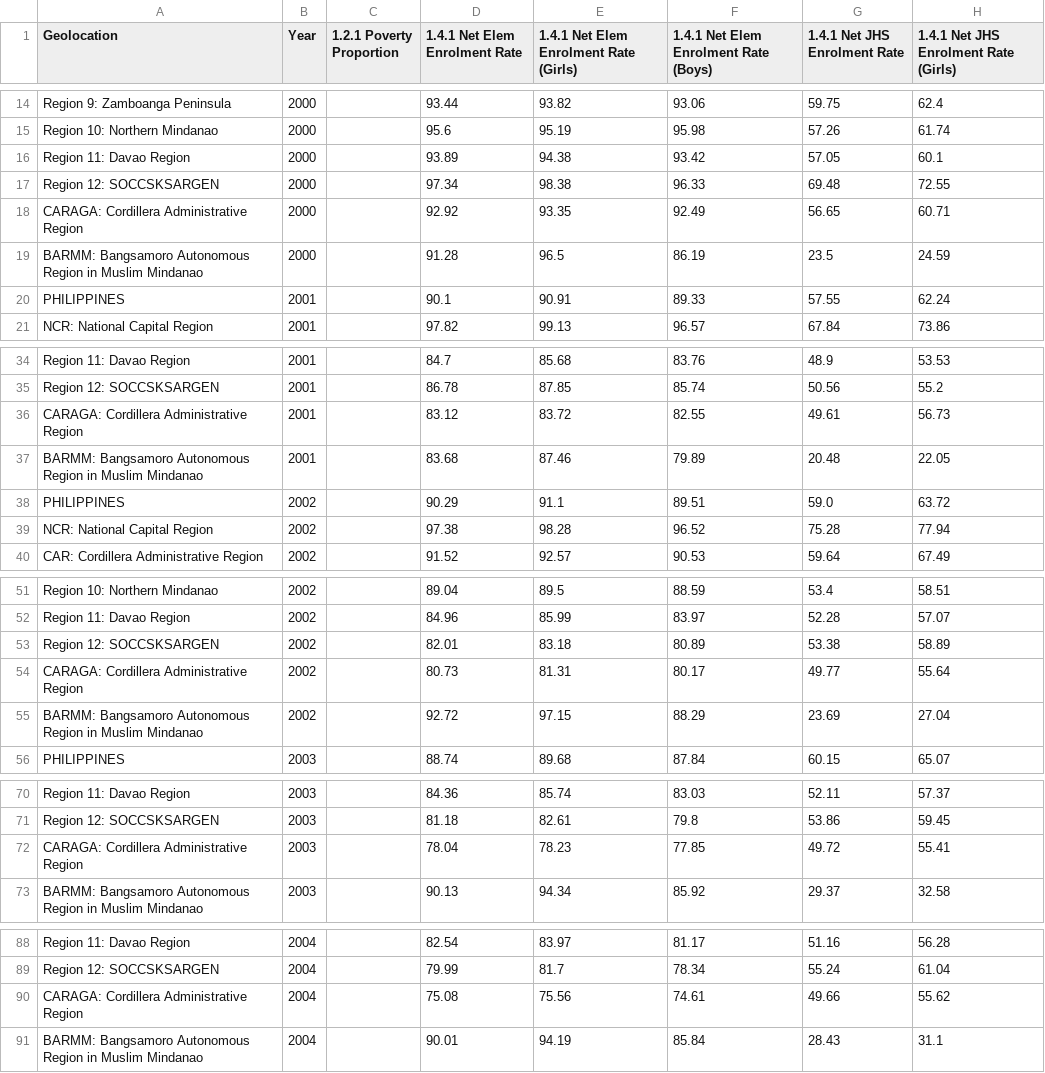
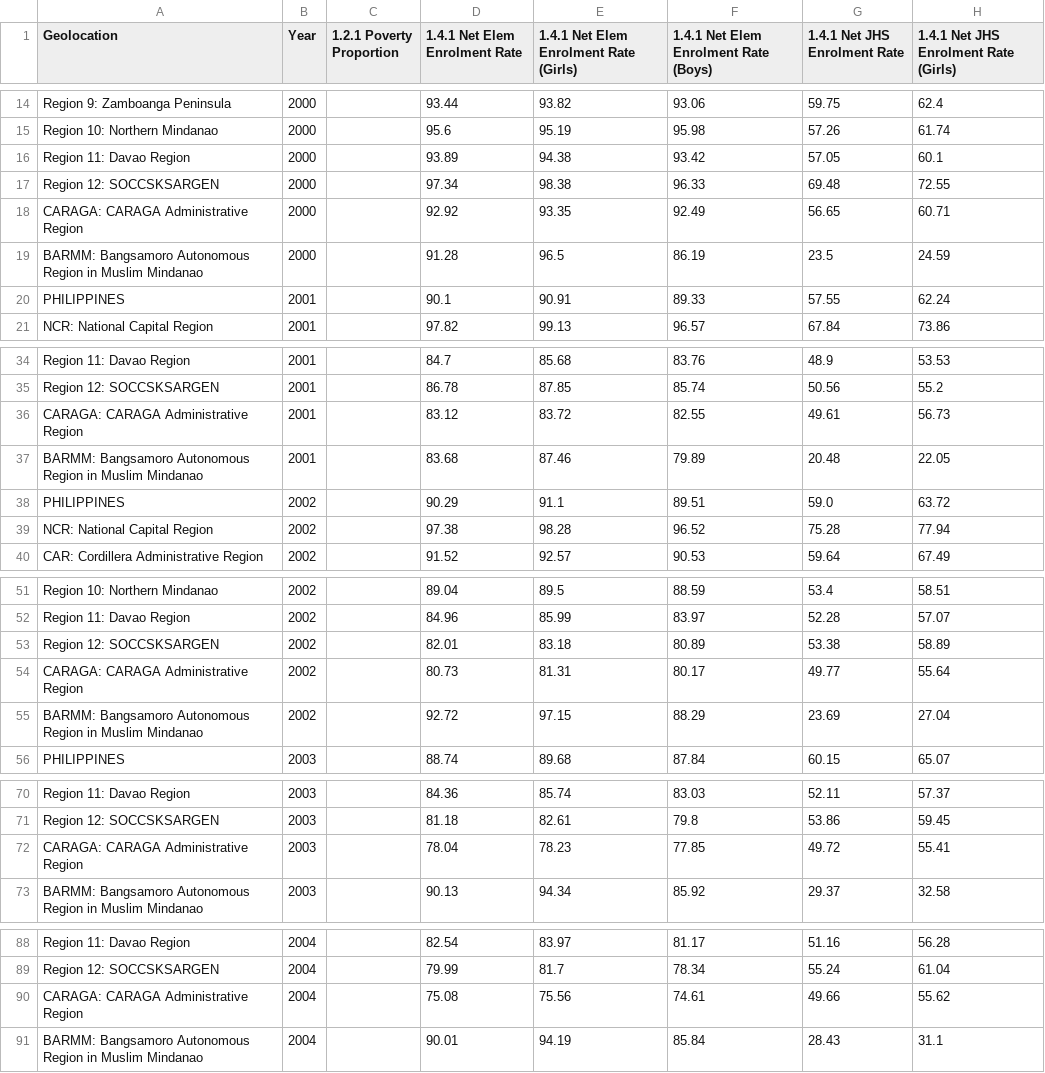
Before and after one commit to francheska-vicente/datapre-project, a CSV file: data_output/combined_data.csv, drawn as a sheet; only a part is shown, gaps mark what is left out; the diff covers the shown part only; the diff names each change by its address in the sheet, - before the commit and + after, or states it on an @@ line.

Commit message:
Update combined_data.csv

```diff
--- a/data_output/combined_data.csv
+++ b/data_output/combined_data.csv
-A18 (Geolocation): CARAGA: Cordillera Administrative Region
+A18 (Geolocation): CARAGA: CARAGA Administrative Region
-A36 (Geolocation): CARAGA: Cordillera Administrative Region
+A36 (Geolocation): CARAGA: CARAGA Administrative Region
-A54 (Geolocation): CARAGA: Cordillera Administrative Region
+A54 (Geolocation): CARAGA: CARAGA Administrative Region
-A72 (Geolocation): CARAGA: Cordillera Administrative Region
+A72 (Geolocation): CARAGA: CARAGA Administrative Region
-A90 (Geolocation): CARAGA: Cordillera Administrative Region
+A90 (Geolocation): CARAGA: CARAGA Administrative Region
```
Also changed, not shown: 17 edited cells elsewhere in this file.
